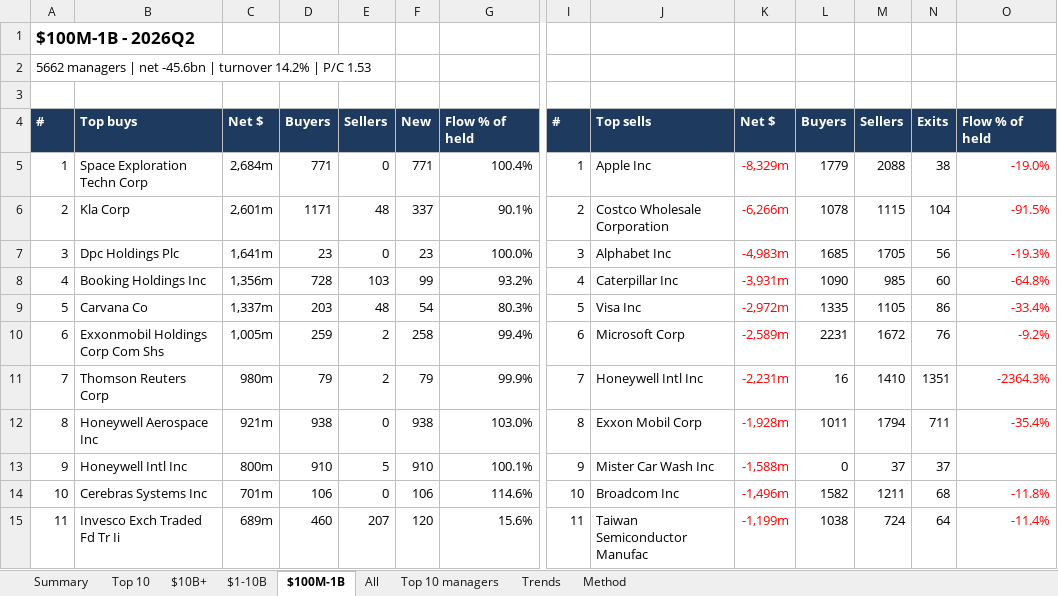
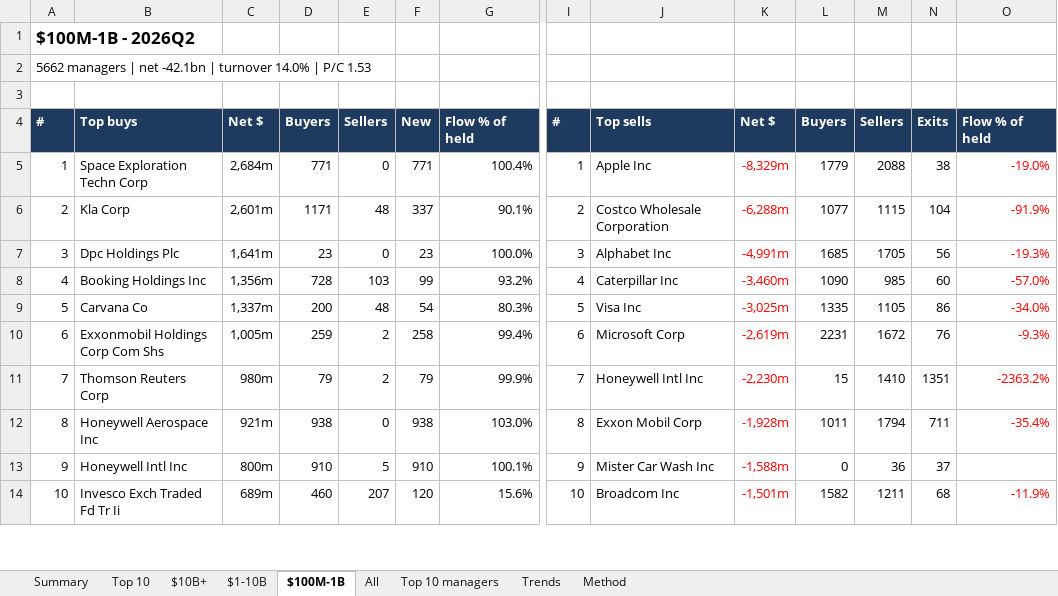
Before and after one commit to bhavgaurav16/13f-panel, an Excel workbook: data/dashboard/13F_flows_2026Q2.xlsx, sheet $100M-1B, drawn as a sheet; only a part is shown, gaps mark what is left out; values as stored, in another font and other column widths than the file's, no borders; removed rows and columns are numbered as before the commit, all else as after; rows hold the shown columns only; the diff covers the shown part only; the diff names each change by its address in the sheet, - before the commit and + after, or states it on an @@ line.

```diff
--- a/data/dashboard/13F_flows_2026Q2.xlsx (sheet $100M-1B)
+++ b/data/dashboard/13F_flows_2026Q2.xlsx (sheet $100M-1B)
-A2: …| net -45.6bn | turnover 14.2% | P/C…
+A2: …| net -42.1bn | turnover 14.0% | P/C…
-K6: -6,266m
+K6: -6,288m
-L6: 1078
+L6: 1077
-O6: -91.5%
+O6: -91.9%
-K7: -4,983m
+K7: -4,991m
-K8: -3,931m
+K8: -3,460m
-O8: -64.8%
+O8: -57.0%
-D9: 203
+D9: 200
-K9: -2,972m
+K9: -3,025m
-O9: -33.4%
+O9: -34.0%
-K10: -2,589m
+K10: -2,619m
-O10: -9.2%
+O10: -9.3%
-K11: -2,231m
+K11: -2,230m
-L11: 16
+L11: 15
-O11: -2364.3%
+O11: -2363.2%
-M13: 37
+M13: 36
-row 14: 10 | Cerebras Systems Inc | 701m | 106 | 0 | 106 | 114.6% | 10 | Broadcom Inc | -1,496m | 1582 | 1211 | 68 | -11.8%
-A14: 11
+A14: 10
-I14: 11
+I14: 10
-J14: Taiwan Semiconductor Manufac
+J14: Broadcom Inc
-K14: -1,199m
+K14: -1,501m
-L14: 1038
+L14: 1582
-M14: 724
+M14: 1211
-N14: 64
+N14: 68
-O14: -11.4%
+O14: -11.9%
```
Also changed, not shown: 8 added rows, 7 removed rows and 50 edited cells elsewhere in this sheet, sheet $10B+, sheet Top 10, sheet All, sheet Trends, sheet $1-10B, sheet Summary, 1 more sheet, 1 other file.
